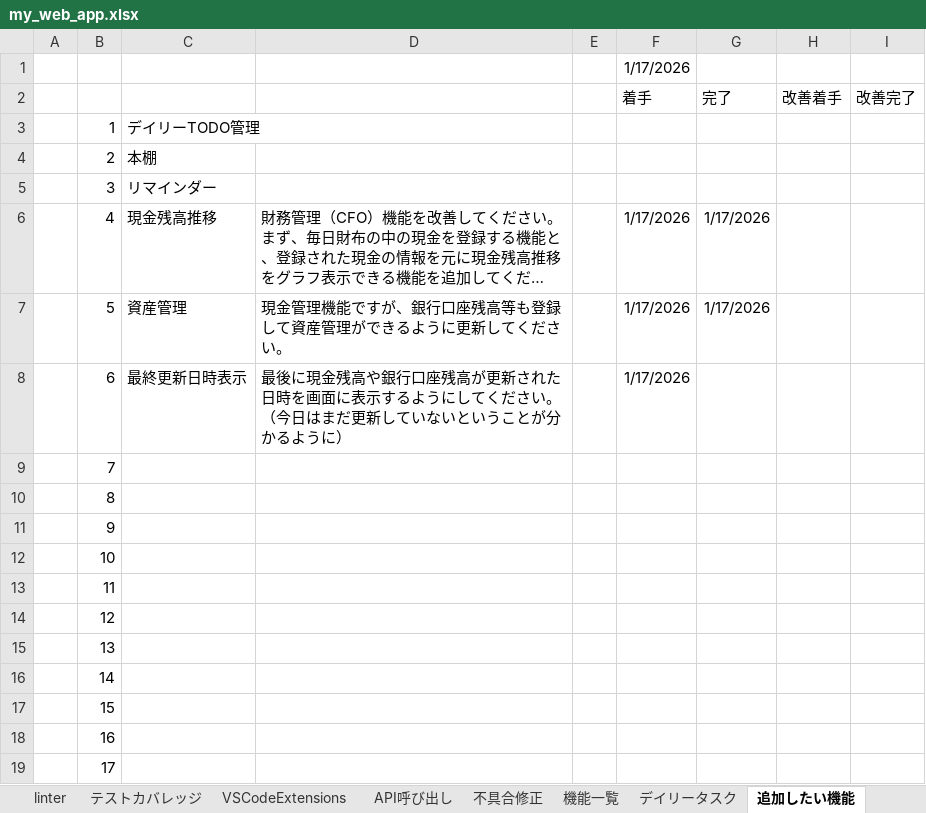
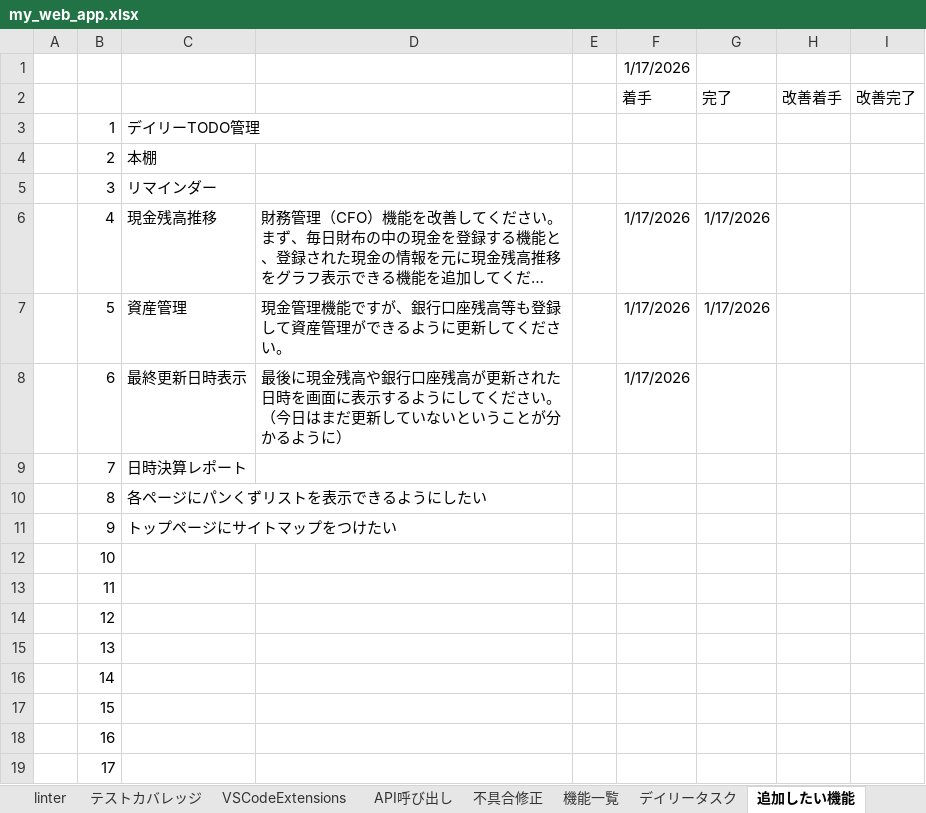
Before and after one commit to kanta13jp1/my_web_app, an Excel workbook: my_web_app.xlsx, sheet 追加したい機能, drawn as a sheet; long unchanged cells end in …; values as stored, in another font and other column widths than the file's, no borders; the diff names each change by its address in the sheet, - before the commit and + after, or states it on an @@ line.

```diff
--- a/my_web_app.xlsx (sheet 追加したい機能)
+++ b/my_web_app.xlsx (sheet 追加したい機能)
-C9: (empty)
+C9: 日時決算レポート
-C10: (empty)
+C10: 各ページにパンくずリストを表示できるようにしたい
-C11: (empty)
+C11: トップページにサイトマップをつけたい
```
Also changed, not shown: 5 other files.
